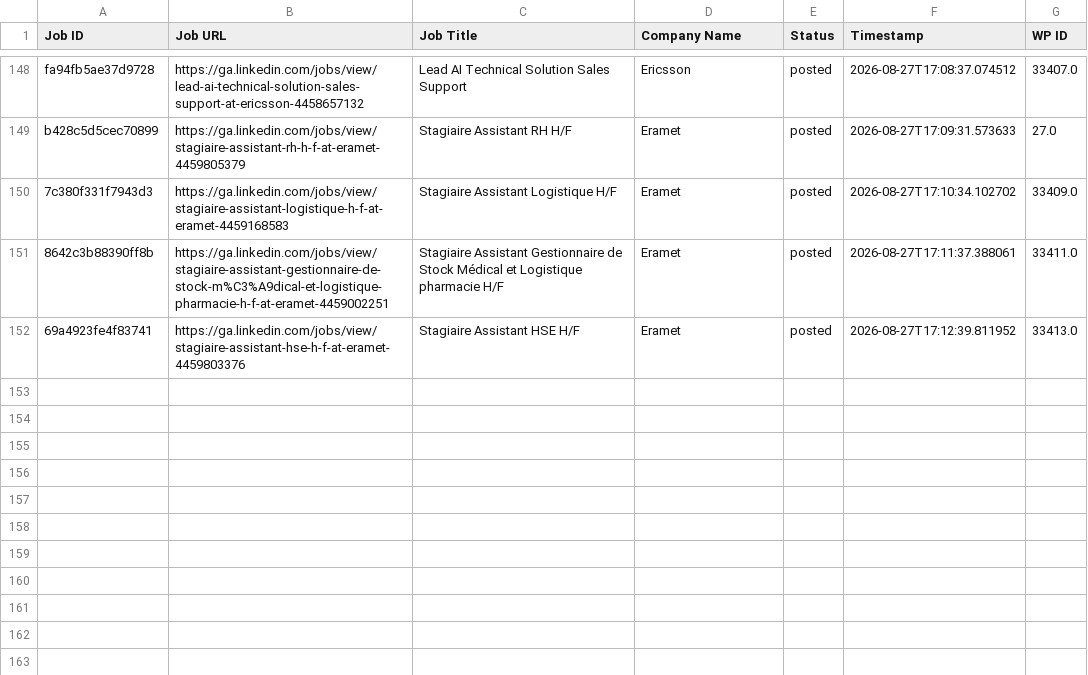
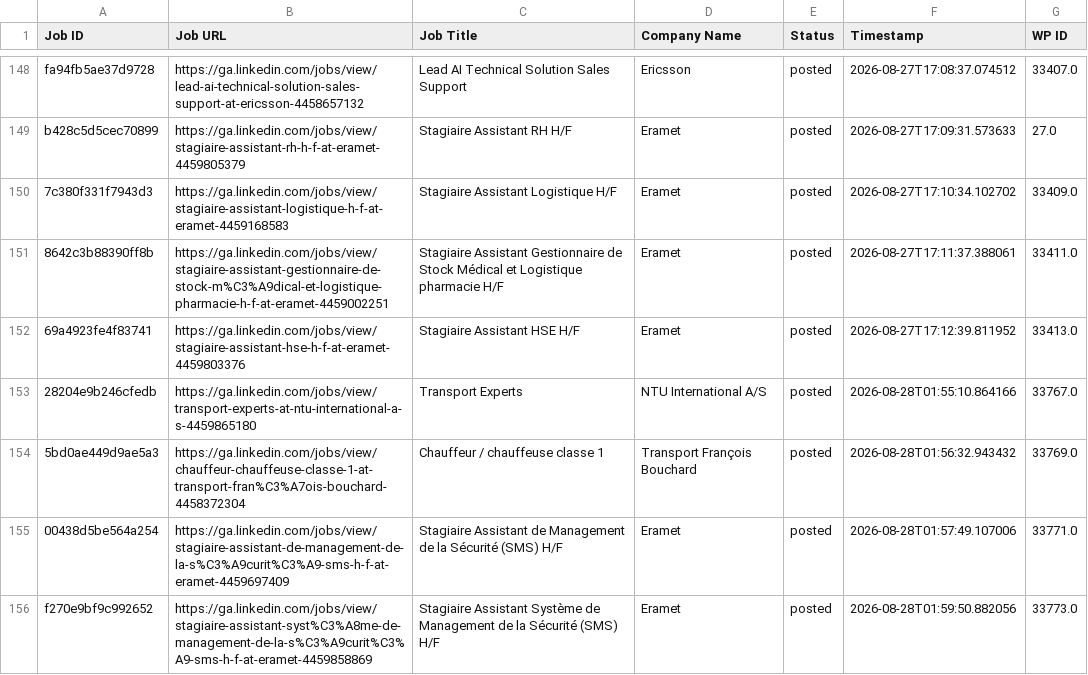
Before and after one commit to projectfetcher/ga, a CSV file: processed_jobs_gabon.csv, drawn as a sheet; only a part is shown, gaps mark what is left out; the diff names each change by its address in the sheet, - before the commit and + after, or states it on an @@ line.

```diff
--- a/processed_jobs_gabon.csv
+++ b/processed_jobs_gabon.csv
+row 153: 28204e9b246cfedb | https://ga.linkedin.com/jobs/view/transport-experts-at-ntu-international-a-s-4459865180 | Transport Experts | NTU International A/S | posted | 2026-08-28T01:55:10.864166 | 33767.0
+row 154: 5bd0ae449d9ae5a3 | https://ga.linkedin.com/jobs/view/chauffeur-chauffeuse-classe-1-at-transport-fran%C3%A7ois-bouchard-4458372304 | Chauffeur / chauffeuse classe 1 | Transport François Bouchard | posted | 2026-08-28T01:56:32.943432 | 33769.0
+row 155: 00438d5be564a254 | https://ga.linkedin.com/jobs/view/stagiaire-assistant-de-management-de-la-s%C3%A9curit%C3%A9-sms-h-f-at-eramet-4459697409 | Stagiaire Assistant de Management de la Sécurité (SMS) H/F | Eramet | posted | 2026-08-28T01:57:49.107006 | 33771.0
+row 156: f270e9bf9c992652 | https://ga.linkedin.com/jobs/view/stagiaire-assistant-syst%C3%A8me-de-management-de-la-s%C3%A9curit%C3%A9-sms-h-f-at-eramet-4459858869 | Stagiaire Assistant Système de Management de la Sécurité (SMS) H/F | Eramet | posted | 2026-08-28T01:59:50.882056 | 33773.0
```
